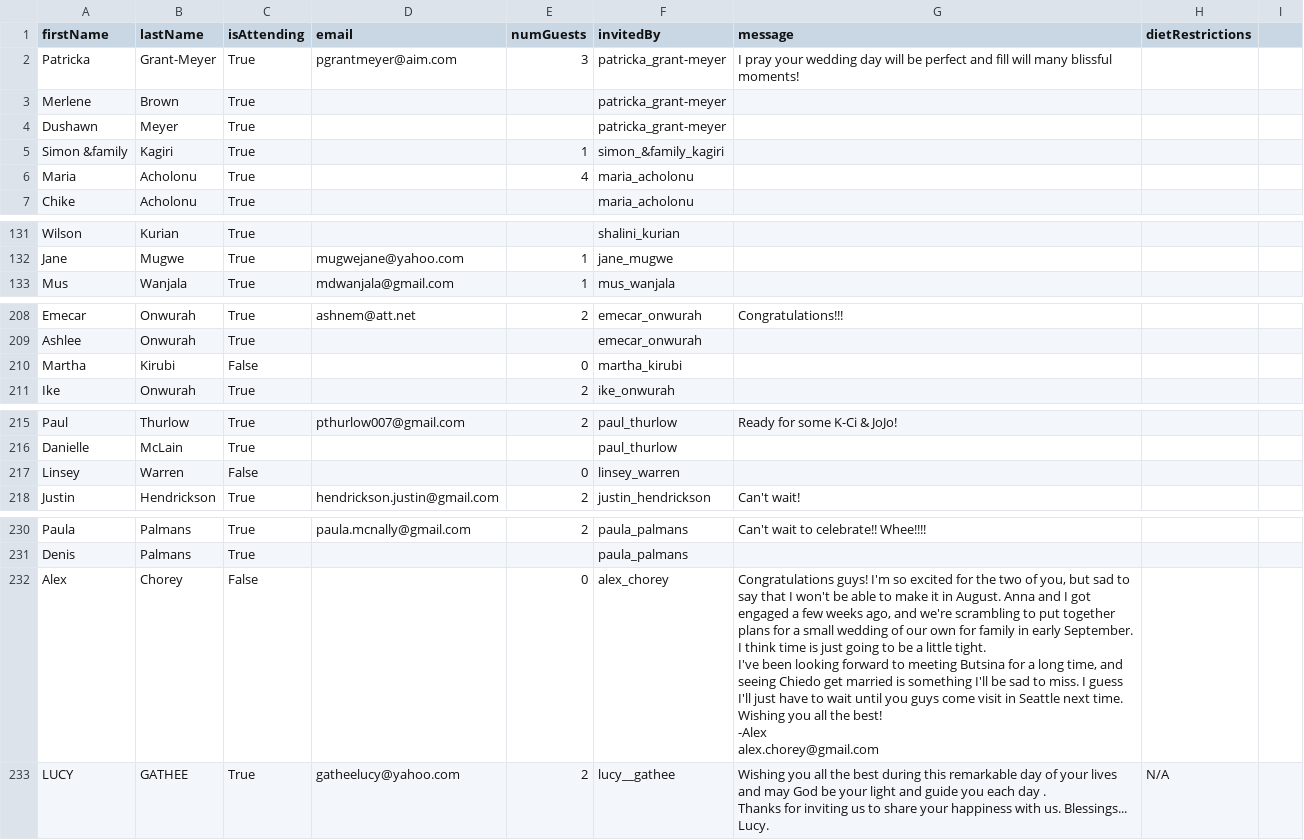
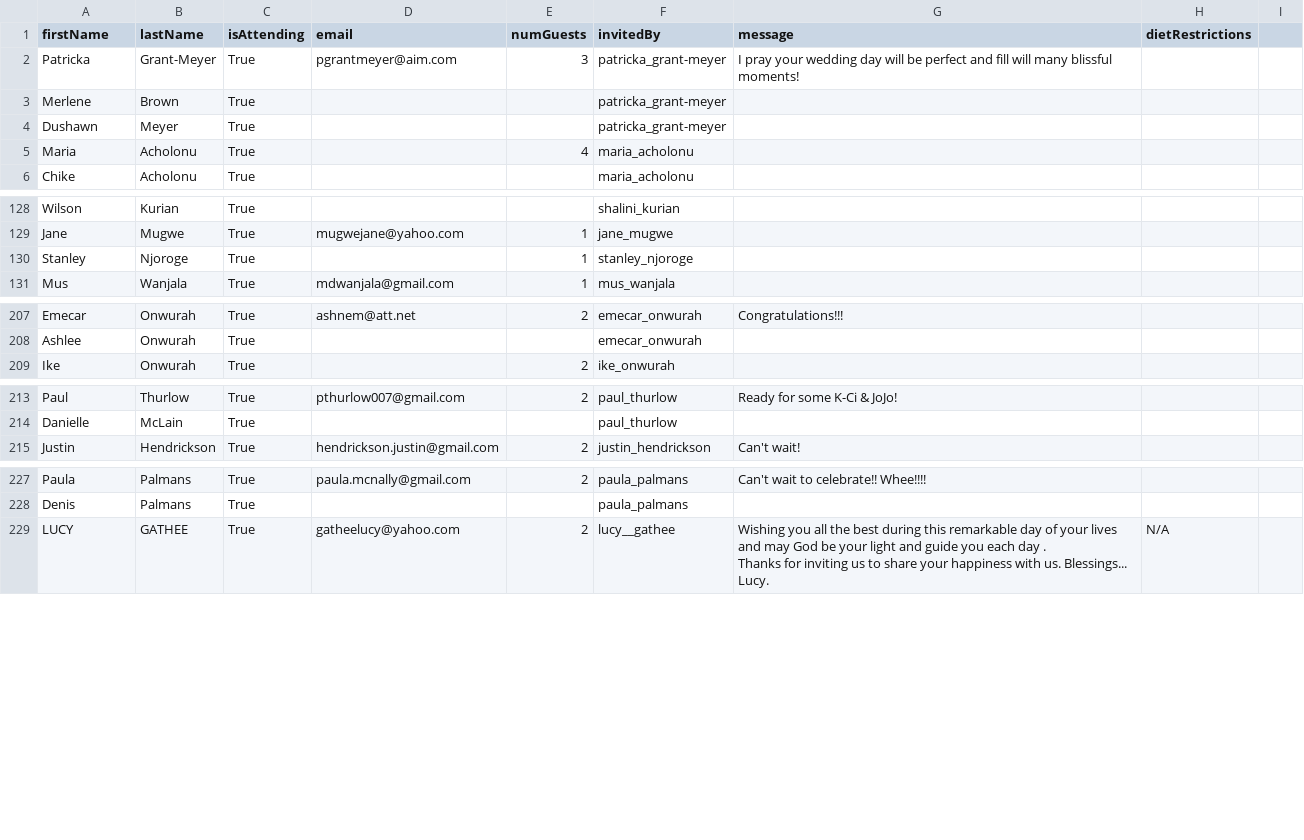
Before and after one commit to chiedozi/chiedozi.github.io, a CSV file: rsvps.csv, drawn as a sheet; only a part is shown, gaps mark what is left out; removed rows and columns are numbered as before the commit, all else as after; ↵ is a line break in a cell; the diff covers the shown part only; the diff names each change by its address in the sheet, - before the commit and + after, or states it on an @@ line.

```diff
--- a/rsvps.csv
+++ b/rsvps.csv
-row 5: Simon &family | Kagiri | True |  | 1 | simon_&family_kagiri
+row 130: Stanley | Njoroge | True |  | 1 | stanley_njoroge
-row 210: Martha | Kirubi | False |  | 0 | martha_kirubi
-row 217: Linsey | Warren | False |  | 0 | linsey_warren
-row 232: Alex | Chorey | False |  | 0 | alex_chorey | Congratulations guys! I'm so excited for the two of you, but sad to say that I won't be able to make it in August. Anna and I got engaged a few weeks ago, and we're scrambling to put together plans for a small wedding of our own for family in early September. I think time is just going to be a little tight. ↵ I've been looking forward to meeting Butsina for a long time, and seeing Chiedo get married is something I'll be sad to miss. I guess I'll just have to wait until you guys come visit in Seattle next time. Wishing you all the best! ↵ -Alex ↵ alex.chorey@gmail.com
```
Also changed, not shown: 7 added rows, 10 removed rows, 3 moved rows and 6 edited cells elsewhere in this file, 5 other files.
